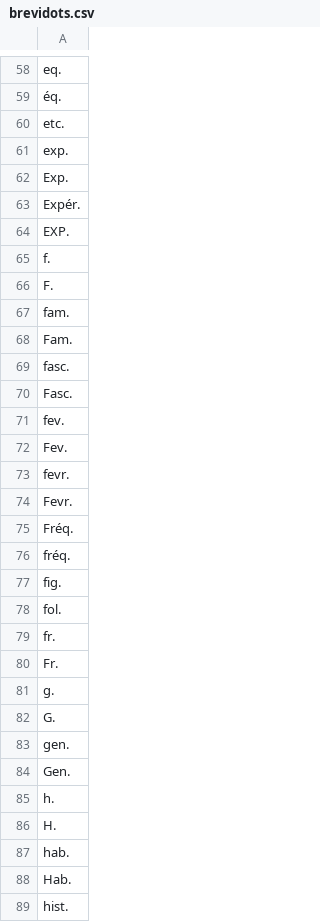
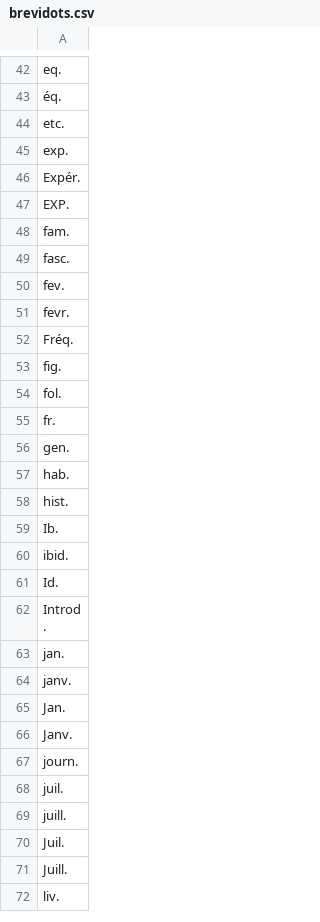
Before and after one commit to oeuvres/alix, a CSV file: fr/src/resources/com/github/oeuvres/alix/fr/brevidots.csv, drawn as a sheet; only a part is shown, gaps mark what is left out; the shorter side is filled out with more unchanged rows; removed rows and columns are numbered as before the commit, all else as after; the diff covers the shown part only; the diff names each change by its address in the sheet, - before the commit and + after, or states it on an @@ line.

```diff
--- a/fr/src/resources/com/github/oeuvres/alix/fr/brevidots.csv
+++ b/fr/src/resources/com/github/oeuvres/alix/fr/brevidots.csv
-row 62: Exp.
-row 65: f.
-row 66: F.
-row 68: Fam.
-row 70: Fasc.
-row 72: Fev.
-row 74: Fevr.
-row 76: fréq.
-row 80: Fr.
-row 81: g.
-row 82: G.
-row 84: Gen.
-row 85: h.
-row 86: H.
-row 88: Hab.
```
Also changed, not shown: 1 added row, 85 removed rows and 2 edited cells elsewhere in this file, common/src/resources/com/github/oeuvres/alix/fr/stopwords.csv, 9 other files.
